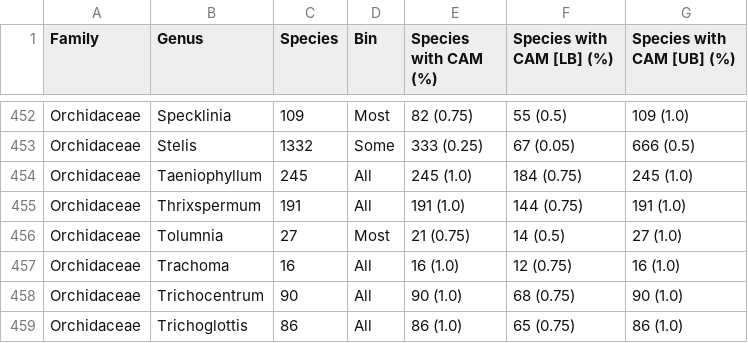
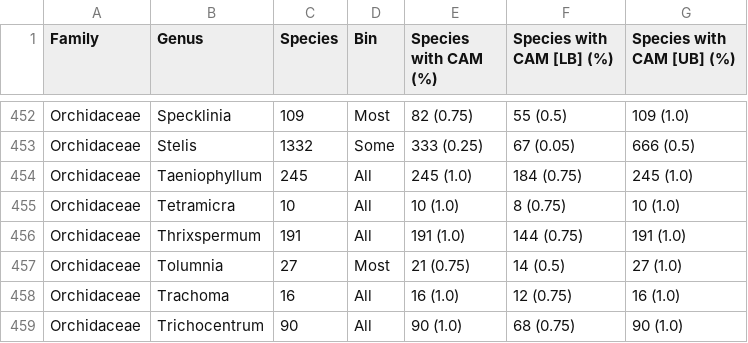
Before and after one commit to isgilman/CAM-diversity, a CSV file: Supplementary-Tables/Supplementary-Table-S3.csv, drawn as a sheet; only a part is shown, gaps mark what is left out; the shorter side is filled out with more unchanged rows.

```diff
--- a/Supplementary-Tables/Supplementary-Table-S3.csv
+++ b/Supplementary-Tables/Supplementary-Table-S3.csv
@@ -454,2 +454,3 @@ Orchidaceae,Stelis,1332,Some,333 (0.25),67 (0.05),666 (0.5)
 Orchidaceae,Taeniophyllum,245,All,245 (1.0),184 (0.75),245 (1.0)
+Orchidaceae,Tetramicra,10,All,10 (1.0),8 (0.75),10 (1.0)
 Orchidaceae,Thrixspermum,191,All,191 (1.0),144 (0.75),191 (1.0)
```
Also changed, not shown: Supplementary-Tables/Supplementary-Table-S4.csv.
